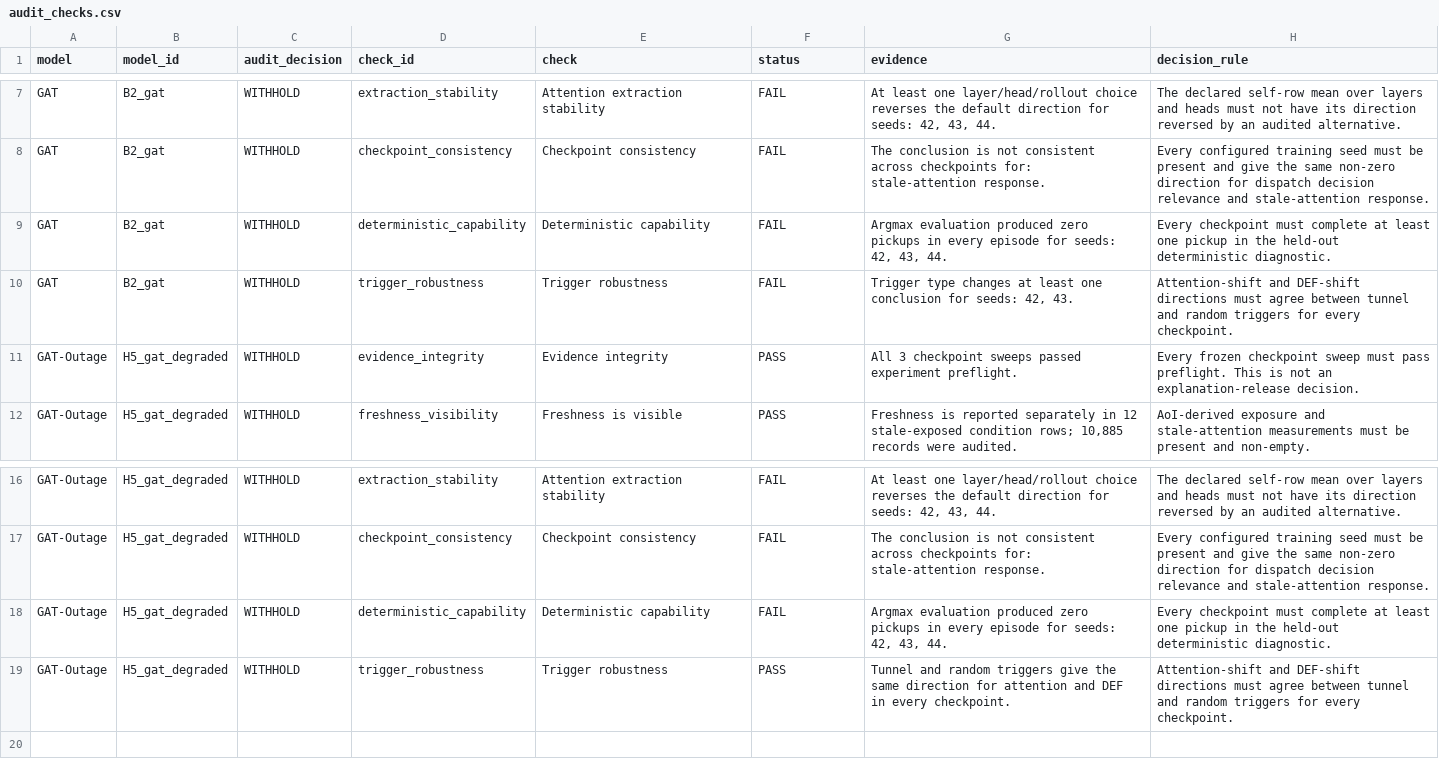
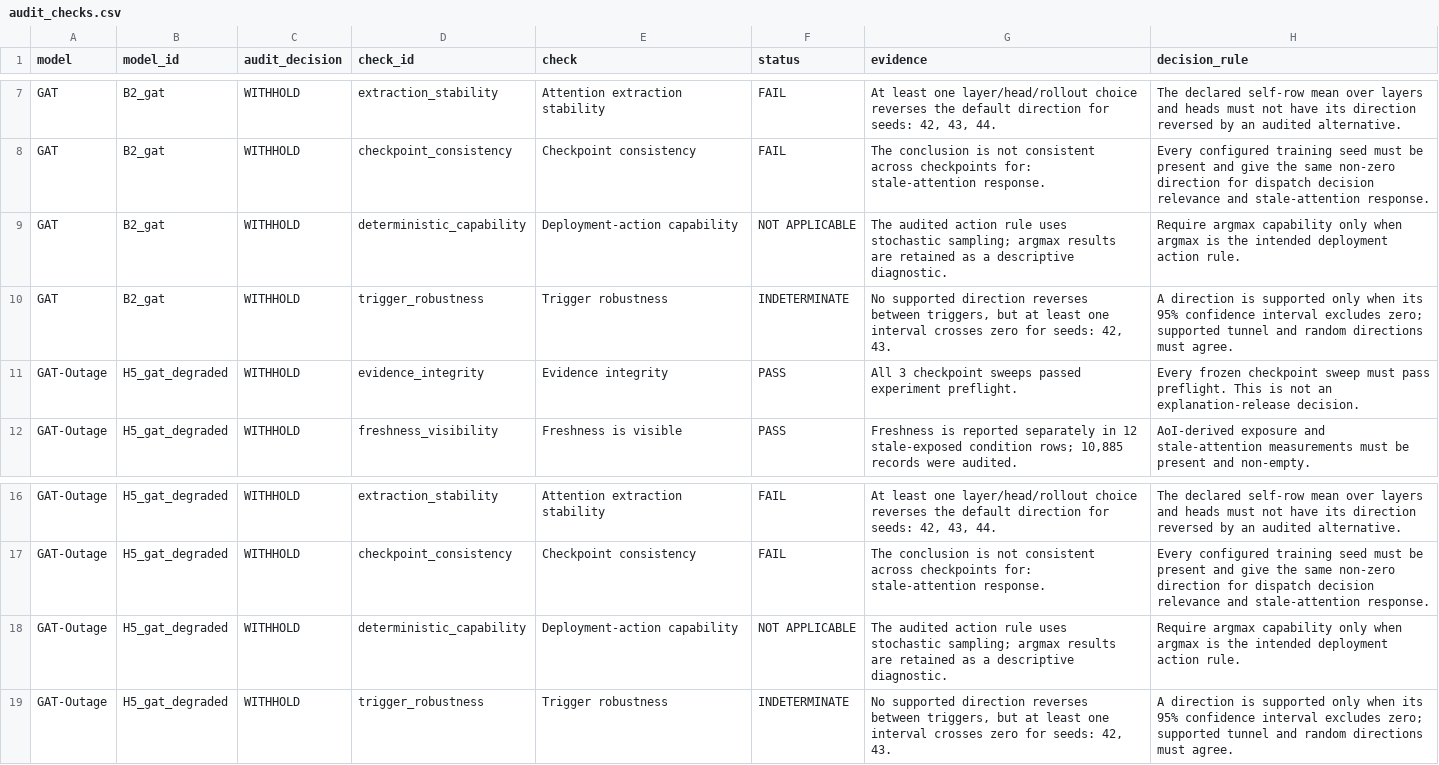
Before and after one commit to ansonlovecoding/xai-gat-mappo-faithfulness, a CSV file: results/dissertation_v9_exposure_audit/explanation_audit/audit_checks.csv, drawn as a sheet; only a part is shown, gaps mark what is left out.

Commit message:
Refine dissertation and explanation audit framework

```diff
--- a/results/dissertation_v9_exposure_audit/explanation_audit/audit_checks.csv
+++ b/results/dissertation_v9_exposure_audit/explanation_audit/audit_checks.csv
@@ -8,4 +8,4 @@ GAT,B2_gat,WITHHOLD,extraction_stability,Attention extraction stability,FAIL,"At
 GAT,B2_gat,WITHHOLD,checkpoint_consistency,Checkpoint consistency,FAIL,The conclusion is not consistent across checkpoints for: stale-attention response.,Every configured training seed must be present and give the same non-zero direction for dispatch decision relevance and stale-attention response.
-GAT,B2_gat,WITHHOLD,deterministic_capability,Deterministic capability,FAIL,"Argmax evaluation produced zero pickups in every episode for seeds: 42, 43, 44.",Every checkpoint must complete at least one pickup in the held-out deterministic diagnostic.
-GAT,B2_gat,WITHHOLD,trigger_robustness,Trigger robustness,FAIL,"Trigger type changes at least one conclusion for seeds: 42, 43.",Attention-shift and DEF-shift directions must agree between tunnel and random triggers for every checkpoint.
+GAT,B2_gat,WITHHOLD,deterministic_capability,Deployment-action capability,NOT APPLICABLE,The audited action rule uses stochastic sampling; argmax results are retained as a descriptive diagnostic.,Require argmax capability only when argmax is the intended deployment action rule.
+GAT,B2_gat,WITHHOLD,trigger_robustness,Trigger robustness,INDETERMINATE,"No supported direction reverses between triggers, but at least one interval crosses zero for seeds: 42, 43.",A direction is supported only when its 95% confidence interval excludes zero; supported tunnel and random directions must agree.
 GAT-Outage,H5_gat_degraded,WITHHOLD,evidence_integrity,Evidence integrity,PASS,All 3 checkpoint sweeps passed experiment preflight.,Every frozen checkpoint sweep must pass preflight. This is not an explanation-release decision.
@@ -17,3 +17,3 @@ GAT-Outage,H5_gat_degraded,WITHHOLD,extraction_stability,Attention extraction st
 GAT-Outage,H5_gat_degraded,WITHHOLD,checkpoint_consistency,Checkpoint consistency,FAIL,The conclusion is not consistent across checkpoints for: stale-attention response.,Every configured training seed must be present and give the same non-zero direction for dispatch decision relevance and stale-attention response.
-GAT-Outage,H5_gat_degraded,WITHHOLD,deterministic_capability,Deterministic capability,FAIL,"Argmax evaluation produced zero pickups in every episode for seeds: 42, 43, 44.",Every checkpoint must complete at least one pickup in the held-out deterministic diagnostic.
-GAT-Outage,H5_gat_degraded,WITHHOLD,trigger_robustness,Trigger robustness,PASS,Tunnel and random triggers give the same direction for attention and DEF in every checkpoint.,Attention-shift and DEF-shift directions must agree between tunnel and random triggers for every checkpoint.
+GAT-Outage,H5_gat_degraded,WITHHOLD,deterministic_capability,Deployment-action capability,NOT APPLICABLE,The audited action rule uses stochastic sampling; argmax results are retained as a descriptive diagnostic.,Require argmax capability only when argmax is the intended deployment action rule.
+GAT-Outage,H5_gat_degraded,WITHHOLD,trigger_robustness,Trigger robustness,INDETERMINATE,"No supported direction reverses between triggers, but at least one interval crosses zero for seeds: 42, 43.",A direction is supported only when its 95% confidence interval excludes zero; supported tunnel and random directions must agree.
```
Also changed, not shown: 19 other files.
